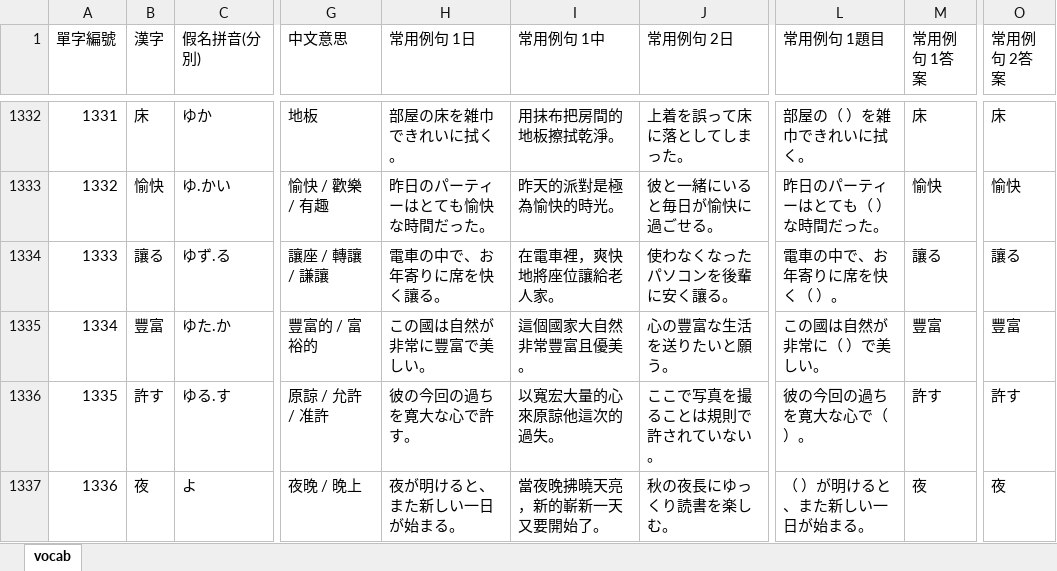
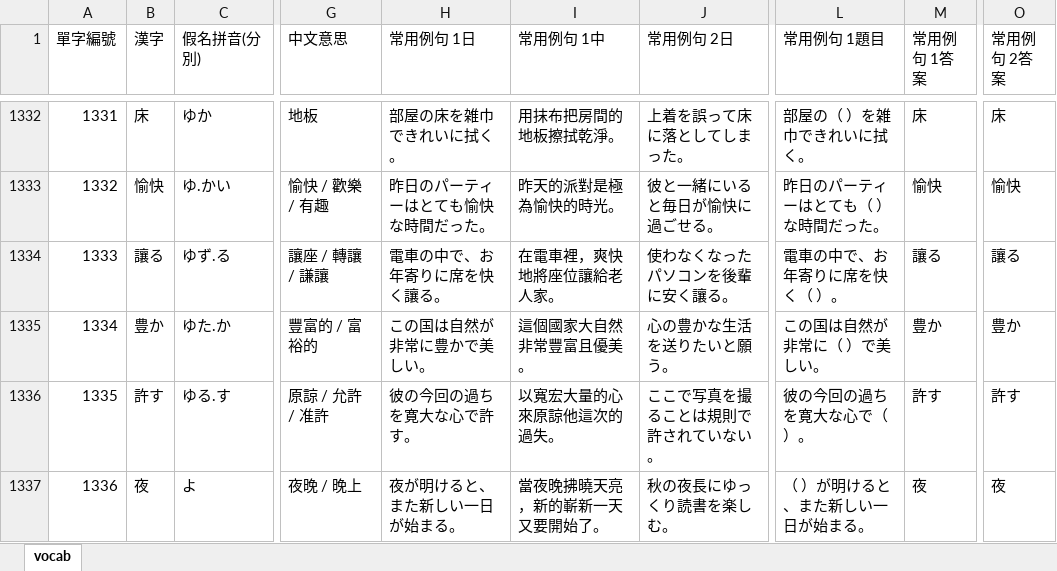
Before and after one commit to chenjoyu8877/n3-vocab-quiz, an Excel workbook: vocab.csv.xlsx, sheet vocab, drawn as a sheet; only a part is shown, gaps mark what is left out; values as stored, in another font and other column widths than the file's, no borders; the diff names each change by its address in the sheet, - before the commit and + after, or states it on an @@ line.

```diff
--- a/vocab.csv.xlsx (sheet vocab)
+++ b/vocab.csv.xlsx (sheet vocab)
-B1335 (漢字): 豐富
+B1335 (漢字): 豊か
-H1335 (常用例句 1日): この國は自然が非常に豐富で美しい。
+H1335 (常用例句 1日): この国は自然が非常に豊かで美しい。
-J1335 (常用例句 2日): 心の豐富な生活を送りたいと願う。
+J1335 (常用例句 2日): 心の豊かな生活を送りたいと願う。
-L1335 (常用例句 1題目): この國は自然が非常に（ ）で美しい。
+L1335 (常用例句 1題目): この国は自然が非常に（ ）で美しい。
-M1335 (常用例句 1答案): 豐富
+M1335 (常用例句 1答案): 豊か
-O1335 (常用例句 2答案): 豐富
+O1335 (常用例句 2答案): 豊か
```
Also changed, not shown: 5 other files.
